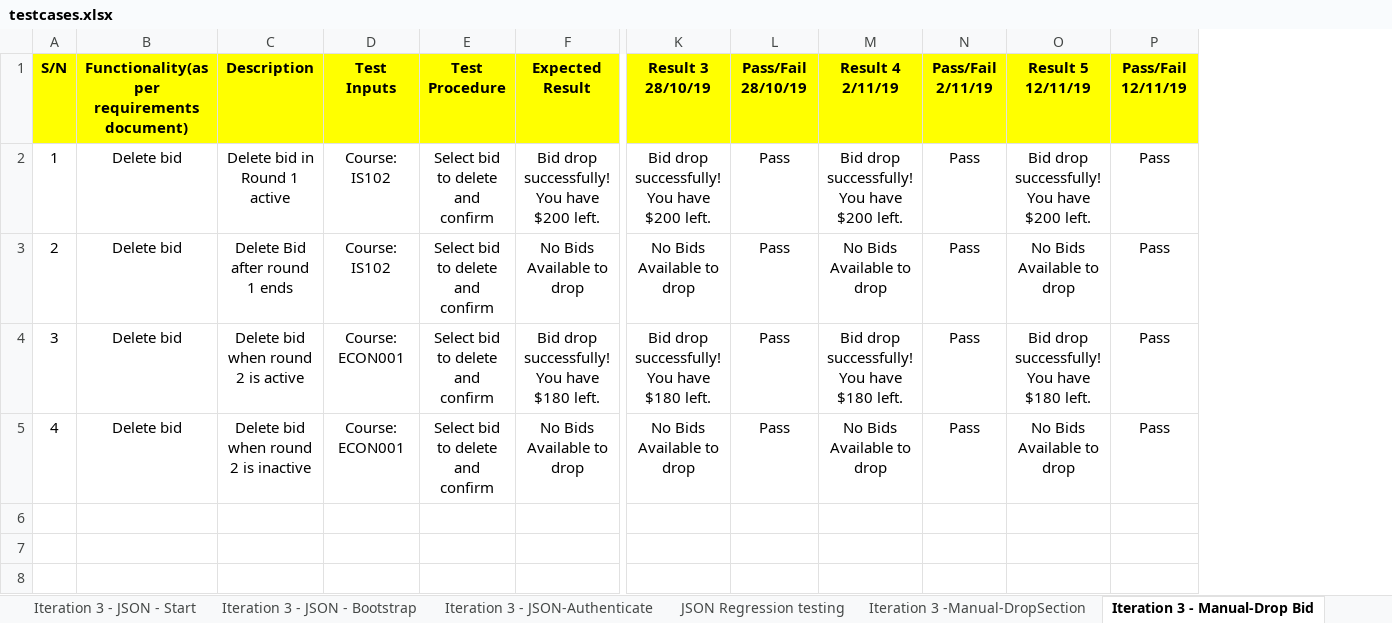
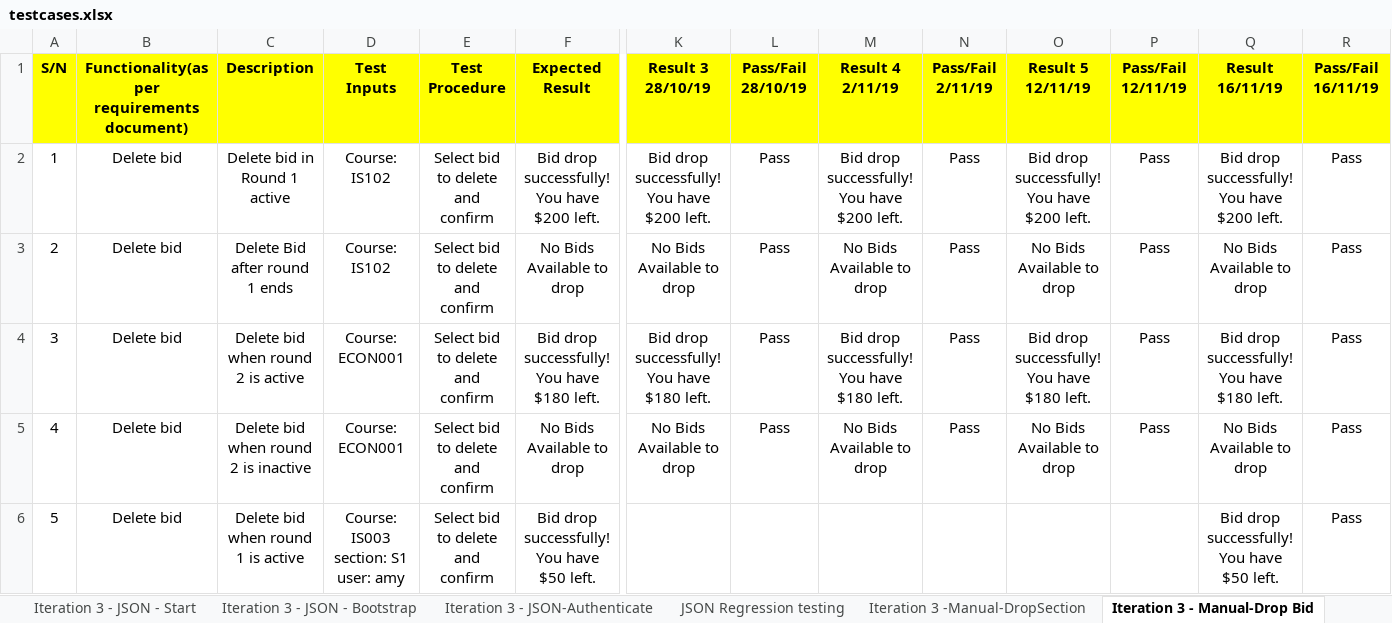
Before and after one commit to one-ice/IS212-Software-Project-Management, an Excel workbook: testing/testcases.xlsx, sheet Iteration 3 - Manual-Drop Bid, drawn as a sheet; only a part is shown, gaps mark what is left out; values as stored, in another font and other column widths than the file's, no borders; rows hold the shown columns only; ↵ is a line break in a cell; the diff names each change by its address in the sheet, - before the commit and + after, or states it on an @@ line.

Commit message:
Updated Test cases for Iteration 2 and 3 functionalities
Updated Test cases for Iteration 2 and 3 functionalities

```diff
--- a/testing/testcases.xlsx (sheet Iteration 3 - Manual-Drop Bid)
+++ b/testing/testcases.xlsx (sheet Iteration 3 - Manual-Drop Bid)
+column Q (Result 16/11/19), rows 2-5: Bid drop successfully! You have $200 left. | No Bids Available to drop | Bid drop successfully! You have $180 left. | No Bids Available to drop
+column R (Pass/Fail 16/11/19), rows 2-5: all Pass
+row 6: 5 | Delete bid | Delete bid when round 1 is active | Course: IS003 ↵ section: S1 ↵ user: amy | Select bid to delete and confirm | Bid drop successfully! You have $50 left. |  |  |  |  |  |  | Bid drop successfully! You have $50 left. | Pass
```
Also changed, not shown: sheet Iteration 2 - Manual-Clearing, sheet Iteration 3 -Manual-DropSection, sheet Iteration 2 - Manual-Bid.
